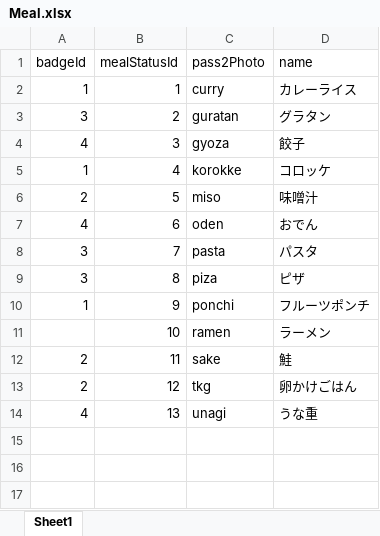
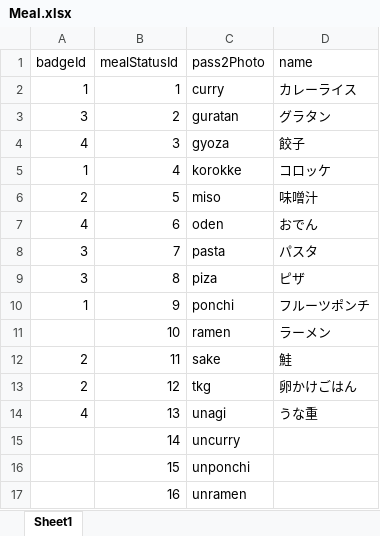
Before and after one commit to ChaSaji/PickNic, an Excel workbook: dbInittool/excels/Meal.xlsx, sheet Sheet1, drawn as a sheet; values as stored, in another font and other column widths than the file's, no borders; the diff names each change by its address in the sheet, - before the commit and + after, or states it on an @@ line.

```diff
--- a/dbInittool/excels/Meal.xlsx (sheet Sheet1)
+++ b/dbInittool/excels/Meal.xlsx (sheet Sheet1)
+row 15:  | 14 | uncurry
+row 16:  | 15 | unponchi
+row 17:  | 16 | unramen
```
Also changed, not shown: dbInittool/excels/MealStatus.xlsx, 3 other files.
